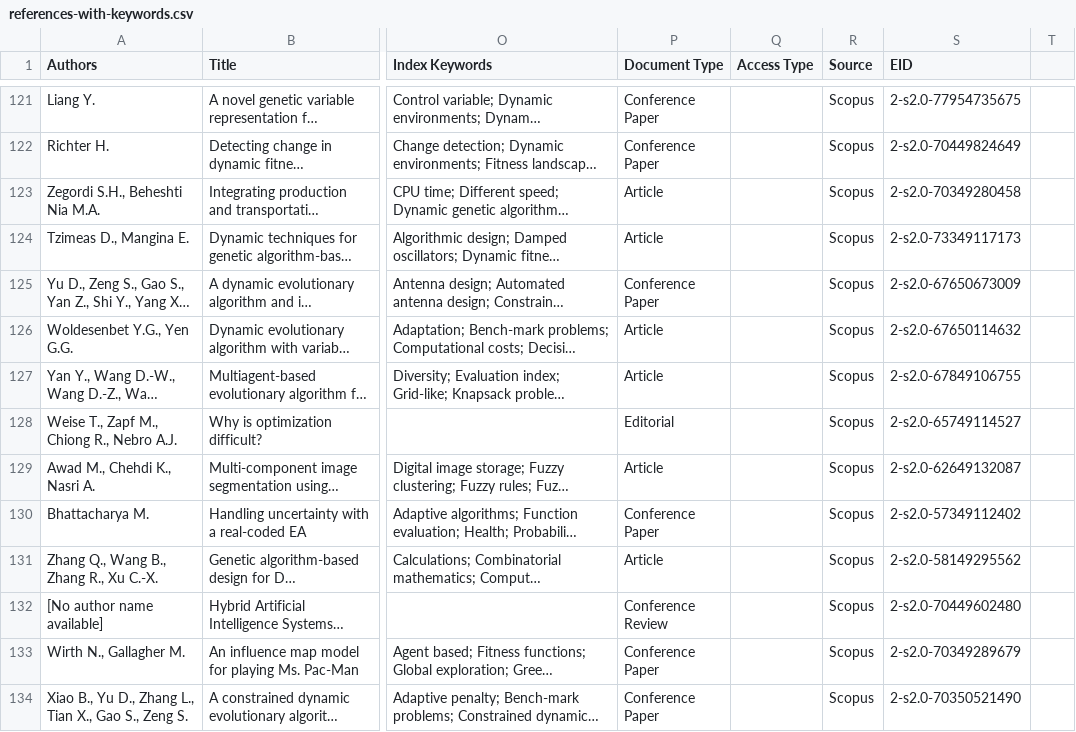
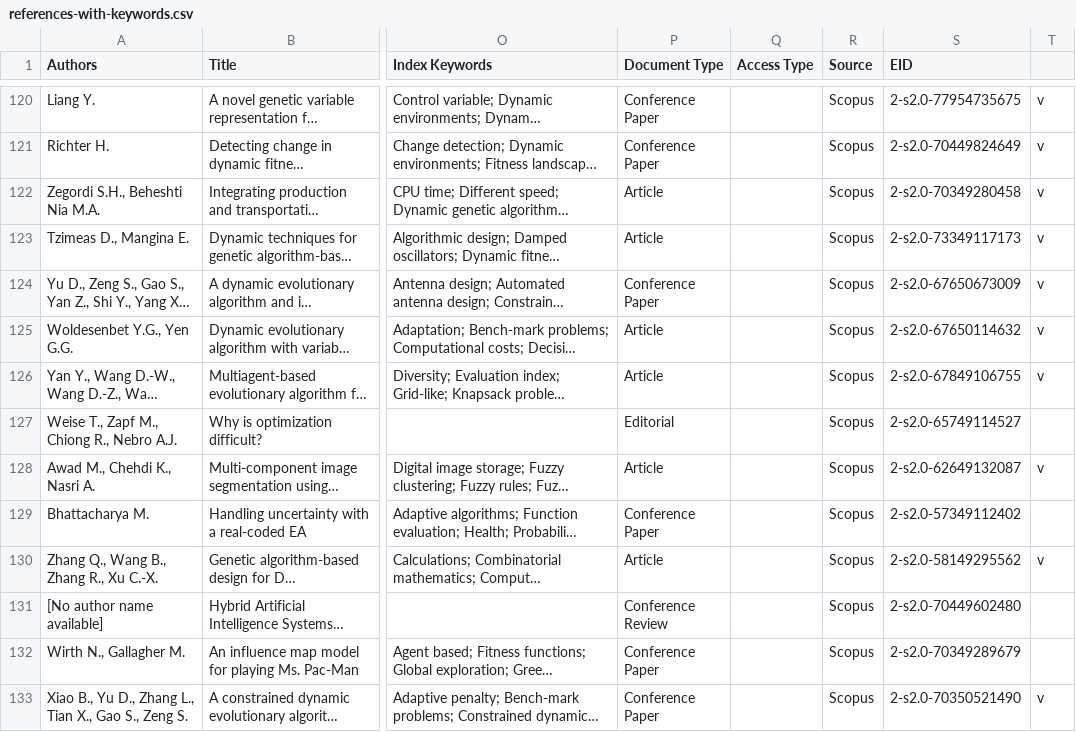
Before and after one commit to geneura-papers/uncertainty-in-EAs, a CSV file: references-with-keywords.csv, drawn as a sheet; only a part is shown, gaps mark what is left out; long unchanged cells end in …; addresses are those after the commit; the diff covers the shown part only; the diff names each change by its address in the sheet, - before the commit and + after, or states it on an @@ line.

```diff
--- a/references-with-keywords.csv
+++ b/references-with-keywords.csv
-T120:T126: (empty)
+T120:T126: v
-T128: (empty)
+T128: v
-T130: (empty)
+T130: v
-T133: (empty)
+T133: v
```
Also changed, not shown: 1 removed row and 42 edited cells elsewhere in this file.
